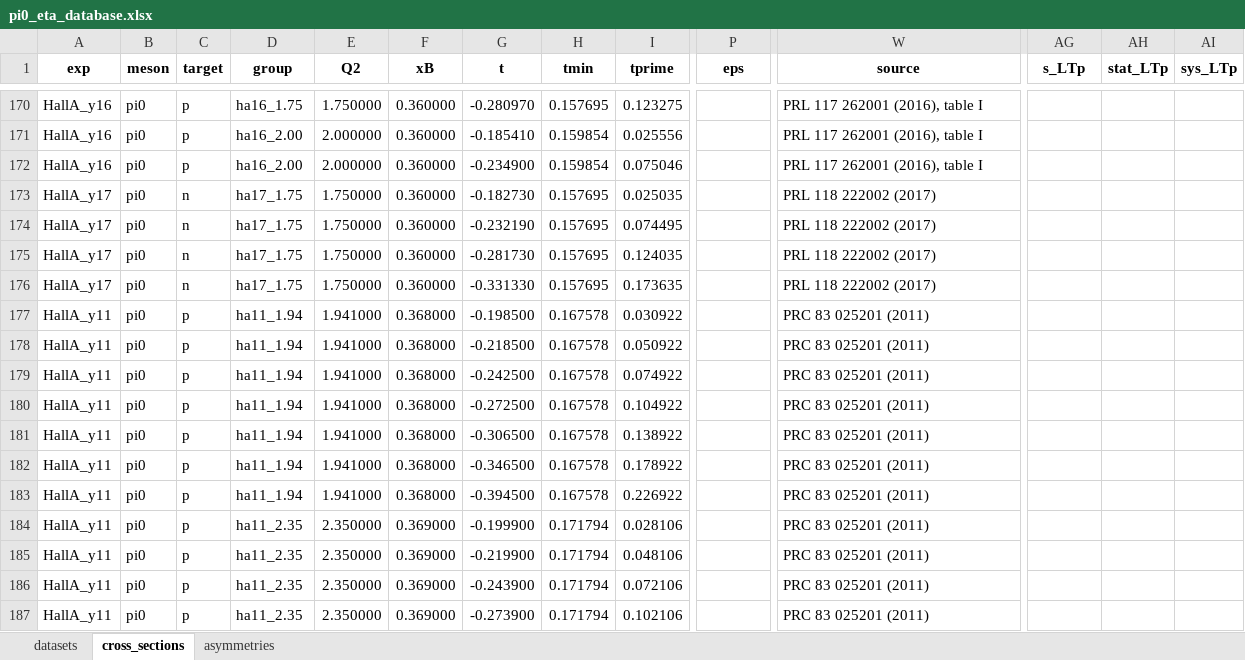
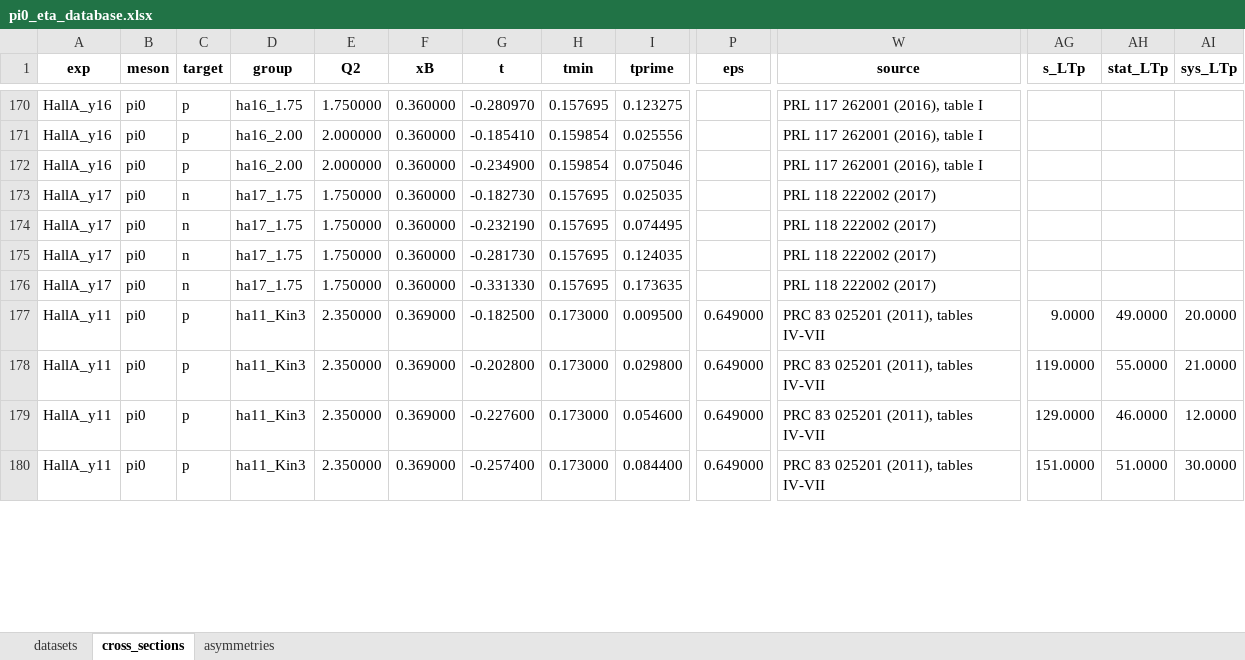
Before and after one commit to vkubarovsky/rc_iter1, an Excel workbook: pi0_eta_database.xlsx, sheet cross_sections, drawn as a sheet; only a part is shown, gaps mark what is left out; values as stored, in another font and other column widths than the file's, no borders; removed rows and columns are numbered as before the commit, all else as after; rows hold the shown columns only; the diff covers the shown part only; the diff names each change by its address in the sheet, - before the commit and + after, or states it on an @@ line.

```diff
--- a/pi0_eta_database.xlsx (sheet cross_sections)
+++ b/pi0_eta_database.xlsx (sheet cross_sections)
-row 177: HallA_y11 | pi0 | p | ha11_1.94 | 1.941000 | 0.368000 | -0.198500 | 0.167578 | 0.030922 |  | PRC 83 025201 (2011)
-row 178: HallA_y11 | pi0 | p | ha11_1.94 | 1.941000 | 0.368000 | -0.218500 | 0.167578 | 0.050922 |  | PRC 83 025201 (2011)
-row 179: HallA_y11 | pi0 | p | ha11_1.94 | 1.941000 | 0.368000 | -0.242500 | 0.167578 | 0.074922 |  | PRC 83 025201 (2011)
-row 180: HallA_y11 | pi0 | p | ha11_1.94 | 1.941000 | 0.368000 | -0.272500 | 0.167578 | 0.104922 |  | PRC 83 025201 (2011)
-row 181: HallA_y11 | pi0 | p | ha11_1.94 | 1.941000 | 0.368000 | -0.306500 | 0.167578 | 0.138922 |  | PRC 83 025201 (2011)
-row 182: HallA_y11 | pi0 | p | ha11_1.94 | 1.941000 | 0.368000 | -0.346500 | 0.167578 | 0.178922 |  | PRC 83 025201 (2011)
-row 183: HallA_y11 | pi0 | p | ha11_1.94 | 1.941000 | 0.368000 | -0.394500 | 0.167578 | 0.226922 |  | PRC 83 025201 (2011)
-D177:D180 (group): ha11_2.35
+D177:D180 (group): ha11_Kin3
-G177 (t): -0.199900
+G177 (t): -0.182500
-H177:H180 (tmin): 0.171794
+H177:H180 (tmin): 0.173000
-I177 (tprime): 0.028106
+I177 (tprime): 0.009500
-P177:P180 (eps): (empty)
+P177:P180 (eps): 0.649000
-W177:W180 (source): PRC 83 025201 (2011)
+W177:W180 (source): PRC 83 025201 (2011), tables IV-VII
-AG177 (s_LTp): (empty)
+AG177 (s_LTp): 9.0000
-AH177 (stat_LTp): (empty)
+AH177 (stat_LTp): 49.0000
-AI177 (sys_LTp): (empty)
+AI177 (sys_LTp): 20.0000
-G178 (t): -0.219900
+G178 (t): -0.202800
-I178 (tprime): 0.048106
+I178 (tprime): 0.029800
-AG178 (s_LTp): (empty)
+AG178 (s_LTp): 119.0000
-AH178 (stat_LTp): (empty)
+AH178 (stat_LTp): 55.0000
-AI178 (sys_LTp): (empty)
+AI178 (sys_LTp): 21.0000
-G179 (t): -0.243900
+G179 (t): -0.227600
-I179 (tprime): 0.072106
+I179 (tprime): 0.054600
-AG179 (s_LTp): (empty)
+AG179 (s_LTp): 129.0000
-AH179 (stat_LTp): (empty)
+AH179 (stat_LTp): 46.0000
-AI179 (sys_LTp): (empty)
+AI179 (sys_LTp): 12.0000
-G180 (t): -0.273900
+G180 (t): -0.257400
-I180 (tprime): 0.102106
+I180 (tprime): 0.084400
-AG180 (s_LTp): (empty)
+AG180 (s_LTp): 151.0000
-AH180 (stat_LTp): (empty)
+AH180 (stat_LTp): 51.0000
-AI180 (sys_LTp): (empty)
+AI180 (sys_LTp): 30.0000
```
Also changed, not shown: 21 added rows and 27 edited cells elsewhere in this sheet, sheet datasets, 9 other files.
